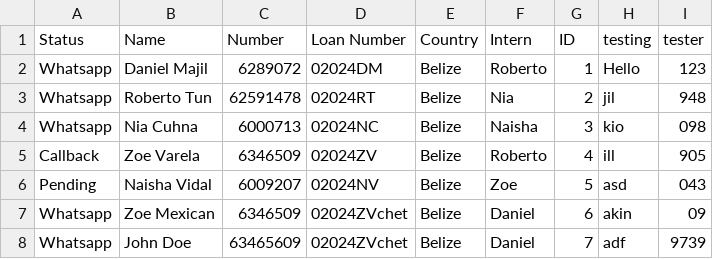
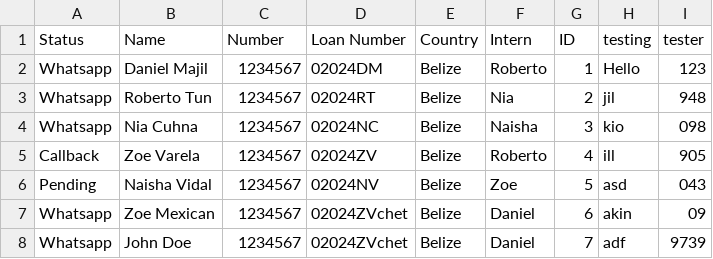
Before and after one commit to Roberto-Tun/whatsapp, a CSV file: results.csv, drawn as a sheet.

Commit message:
Update results.csv

```diff
--- a/results.csv
+++ b/results.csv
@@ -1,8 +1,8 @@
 Status,Name,Number,Loan Number,Country,Intern,ID,testing,tester
-Whatsapp,Daniel Majil,6289072,02024DM,Belize,Roberto,1,Hello,123
-Whatsapp,Roberto Tun,62591478,02024RT,Belize,Nia,2,jil,948
-Whatsapp,Nia Cuhna,6000713,02024NC,Belize,Naisha,3,kio,098
-Callback,Zoe Varela,6346509,02024ZV,Belize,Roberto,4,ill,905
-Pending,Naisha Vidal,6009207,02024NV,Belize,Zoe,5,asd,043
-Whatsapp,Zoe Mexican,6346509,02024ZVchet,Belize,Daniel,6,akin,09
-Whatsapp,John Doe,63465609,02024ZVchet,Belize,Daniel,7,adf,9739
+Whatsapp,Daniel Majil,1234567,02024DM,Belize,Roberto,1,Hello,123
+Whatsapp,Roberto Tun,1234567,02024RT,Belize,Nia,2,jil,948
+Whatsapp,Nia Cuhna,1234567,02024NC,Belize,Naisha,3,kio,098
+Callback,Zoe Varela,1234567,02024ZV,Belize,Roberto,4,ill,905
+Pending,Naisha Vidal,1234567,02024NV,Belize,Zoe,5,asd,043
+Whatsapp,Zoe Mexican,1234567,02024ZVchet,Belize,Daniel,6,akin,09
+Whatsapp,John Doe,1234567,02024ZVchet,Belize,Daniel,7,adf,9739
```
